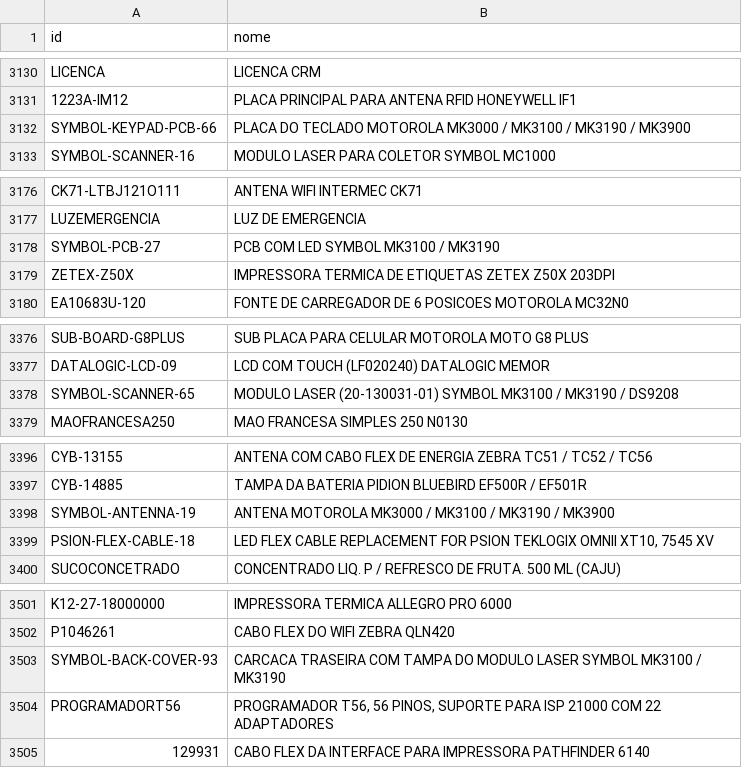
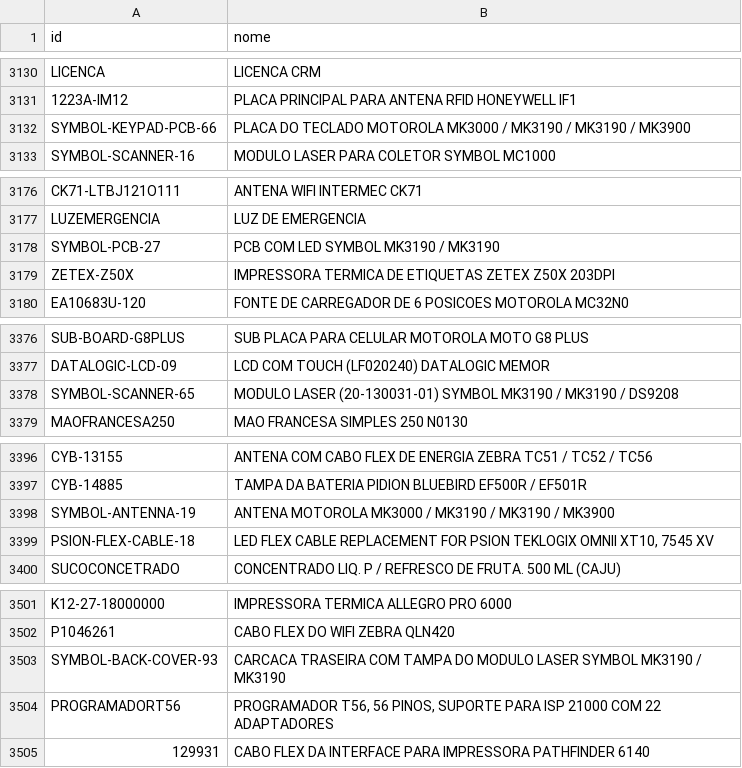
Before and after one commit to cauuabispoo/ZhazCheck, a CSV file: csv/CadastroItens(CadastroItens).csv, drawn as a sheet; only a part is shown, gaps mark what is left out; the diff covers the shown part only.

```diff
--- a/csv/CadastroItens(CadastroItens).csv
+++ b/csv/CadastroItens(CadastroItens).csv
@@ -3131,3 +3131,3 @@ LICENCA,LICENCA CRM
 1223A-IM12,PLACA PRINCIPAL PARA ANTENA RFID HONEYWELL IF1
-SYMBOL-KEYPAD-PCB-66,PLACA DO TECLADO MOTOROLA MK3000  /  MK3100  /  MK3190  /  MK3900
+SYMBOL-KEYPAD-PCB-66,PLACA DO TECLADO MOTOROLA MK3000  /  MK3190  /  MK3190  /  MK3900
 SYMBOL-SCANNER-16,MODULO LASER PARA COLETOR SYMBOL MC1000
@@ -3177,3 +3177,3 @@ CK71-LTBJ121O111,ANTENA WIFI INTERMEC CK71
 LUZEMERGENCIA,LUZ DE EMERGENCIA
-SYMBOL-PCB-27,PCB COM LED SYMBOL MK3100  /  MK3190
+SYMBOL-PCB-27,PCB COM LED SYMBOL MK3190  /  MK3190
 ZETEX-Z50X,IMPRESSORA TERMICA DE ETIQUETAS ZETEX Z50X 203DPI
@@ -3377,3 +3377,3 @@ SUB-BOARD-G8PLUS,SUB PLACA PARA CELULAR MOTOROLA MOTO G8 PLUS
 DATALOGIC-LCD-09,LCD COM TOUCH (LF020240) DATALOGIC MEMOR
-SYMBOL-SCANNER-65,MODULO LASER (20-130031-01) SYMBOL MK3100  /  MK3190  /  DS9208
+SYMBOL-SCANNER-65,MODULO LASER (20-130031-01) SYMBOL MK3190  /  MK3190  /  DS9208
 MAOFRANCESA250,MAO FRANCESA SIMPLES 250 N0130
@@ -3397,3 +3397,3 @@ CYB-13155,ANTENA COM CABO FLEX DE ENERGIA ZEBRA TC51  /  TC52  /  TC56
 CYB-14885,TAMPA DA BATERIA PIDION BLUEBIRD EF500R /  EF501R
-SYMBOL-ANTENNA-19,ANTENA MOTOROLA MK3000  /  MK3100  /  MK3190  /  MK3900
+SYMBOL-ANTENNA-19,ANTENA MOTOROLA MK3000  /  MK3190  /  MK3190  /  MK3900
 PSION-FLEX-CABLE-18,"LED FLEX CABLE REPLACEMENT FOR PSION TEKLOGIX OMNII XT10, 7545 XV"
@@ -3502,3 +3502,3 @@ K12-27-18000000,IMPRESSORA TERMICA ALLEGRO PRO 6000
 P1046261,CABO FLEX DO WIFI ZEBRA QLN420
-SYMBOL-BACK-COVER-93,CARCACA TRASEIRA COM TAMPA DO MODULO LASER SYMBOL MK3100  /  MK3190
+SYMBOL-BACK-COVER-93,CARCACA TRASEIRA COM TAMPA DO MODULO LASER SYMBOL MK3190  /  MK3190
 PROGRAMADORT56,"PROGRAMADOR T56, 56 PINOS, SUPORTE PARA ISP 21000 COM 22 ADAPTADORES"
```
Also changed, not shown: 6 edited cells elsewhere in this file.
